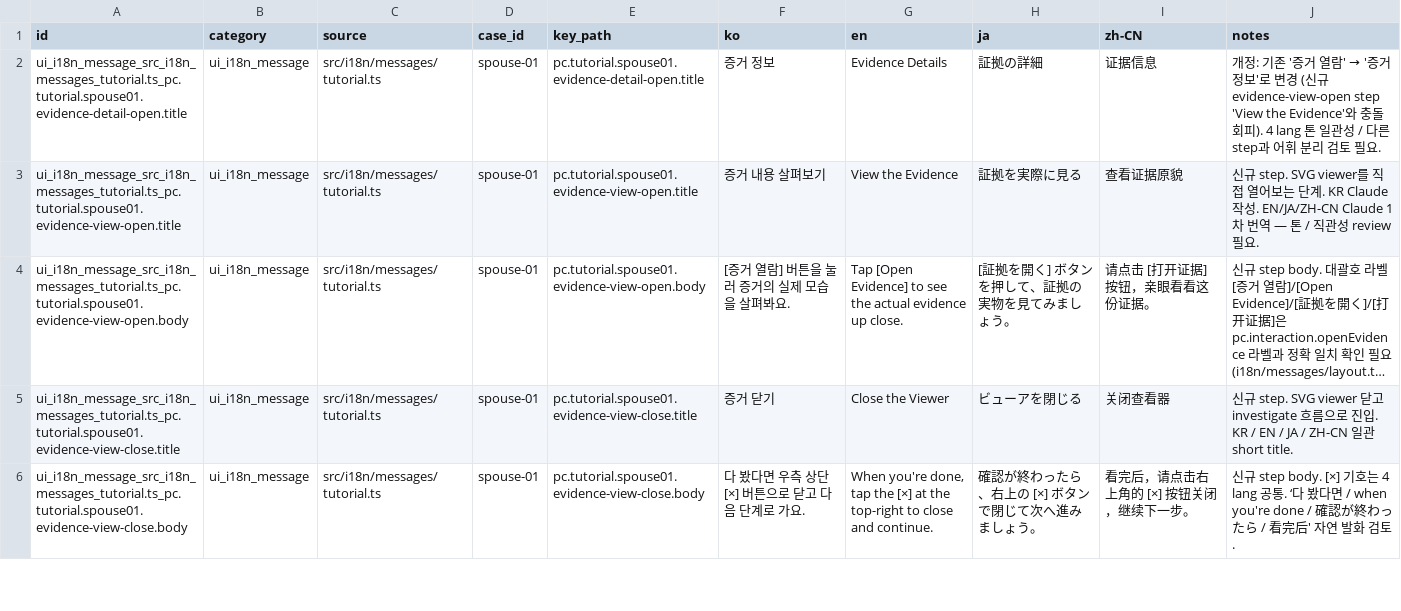
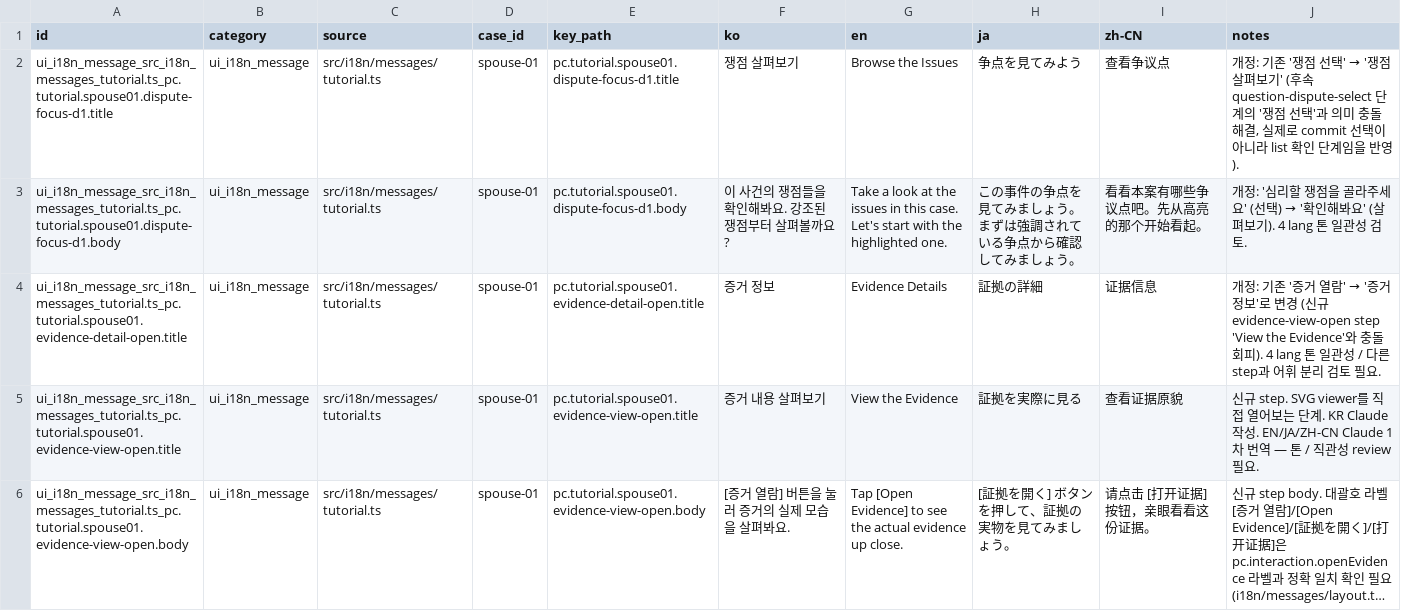
Before and after one commit to flickylabs/ProjectWS, a CSV file: docs/localization/non-dialogue-extract/batches/batch_26_tutorial_session_20260520.csv, drawn as a sheet; only a part is shown; the shorter side is filled out with more unchanged rows; long unchanged cells end in ….

```diff
--- a/docs/localization/non-dialogue-extract/batches/batch_26_tutorial_session_20260520.csv
+++ b/docs/localization/non-dialogue-extract/batches/batch_26_tutorial_session_20260520.csv
@@ -1,2 +1,4 @@
 id,category,source,case_id,key_path,ko,en,ja,zh-CN,notes
+ui_i18n_message_src_i18n_messages_tutorial.ts_pc.tutorial.spouse01.dispute-focus-d1.title,ui_i18n_message,src/i18n/messages/tutorial.ts,spouse-01,pc.tutorial.spouse01.dispute-focus-d1.title,쟁점 살펴보기,Browse the Issues,争点を見てみよう,查看争议点,"개정: 기존 '쟁점 선택' → '쟁점 살펴보기' (후속 question-dispute-select 단계의 '쟁점 선택'과 의미 충돌 해결, 실제로 commit 선택이 아니라 list 확인 단계임을 반영)."
+ui_i18n_message_src_i18n_messages_tutorial.ts_pc.tutorial.spouse01.dispute-focus-d1.body,ui_i18n_message,src/i18n/messages/tutorial.ts,spouse-01,pc.tutorial.spouse01.dispute-focus-d1.body,이 사건의 쟁점들을 확인해봐요. 강조된 쟁점부터 살펴볼까요?,Take a look at the issues in this case. Let's start with the highlighted one.,この事件の争点を見てみましょう。まずは強調されている争点から確認してみましょう。,看看本案有哪些争议点吧。先从高亮的那个开始看起。,"개정: '심리할 쟁점을 골라주세요' (선택) → '확인해봐요' (살펴보기). 4 lang 톤 일관성 검토."
 ui_i18n_message_src_i18n_messages_tutorial.ts_pc.tutorial.spouse01.evidence-detail-open.title,ui_i18n_message,src/i18n/messages/tutorial.ts,spouse-01,pc.tutorial.spouse01.evidence-detail-open.title,증거 정보,Evidence Details,証拠の詳細,证据信息,"개정: 기존 '증거 열람' → '증거 정보'로 변경 (신규 evidence-view-open step 'View the Evidence'와 충돌 회피). 4 lang 톤 일관성 / 다른 step과 어휘 분리 검토 필요."
```
Also changed, not shown: 4 other files.
